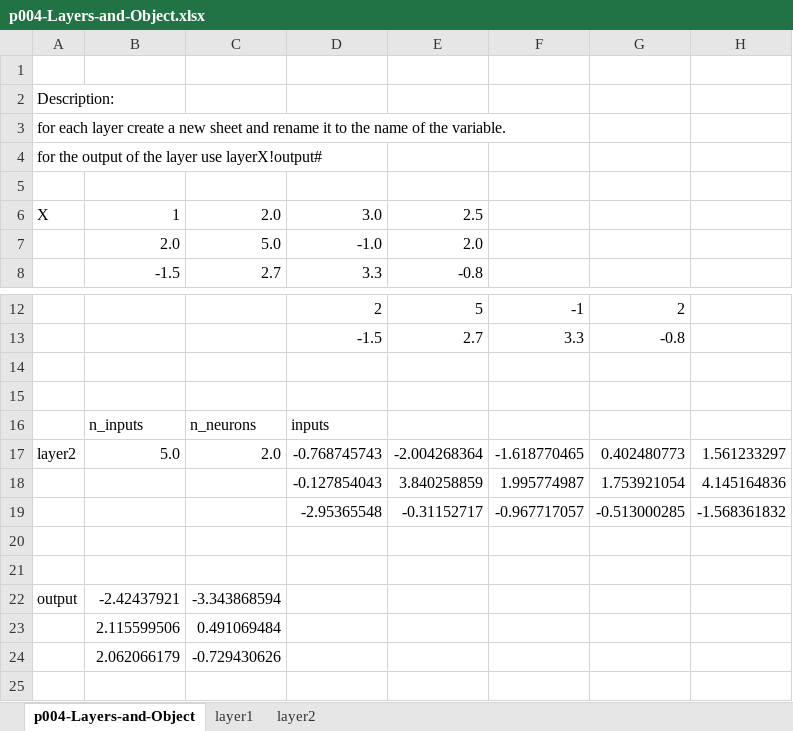
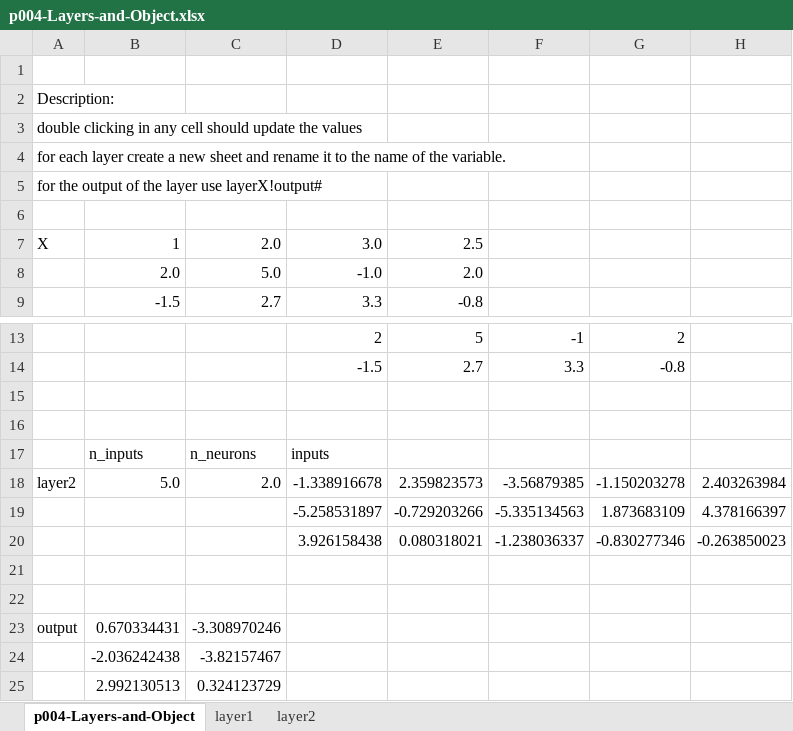
Before and after one commit to Sentdex/NNfSiX, an Excel workbook: Excel/p004-Layers-and-Object.xlsx, sheet p004-Layers-and-Object, drawn as a sheet; only a part is shown, gaps mark what is left out; values as stored, in another font and other column widths than the file's, no borders; 2 other sheets too large or unreadable and not compared; removed rows and columns are numbered as before the commit, all else as after; the diff names each change by its address in the sheet, - before the commit and + after, or states it on an @@ line.

Commit message:
Added a short description on how to use excel.

```diff
--- a/Excel/p004-Layers-and-Object.xlsx (sheet p004-Layers-and-Object)
+++ b/Excel/p004-Layers-and-Object.xlsx (sheet p004-Layers-and-Object)
+row 3: double clicking in any cell should update the values
-D18: -0.768745743
+D18: -1.338916678
-E18: -2.004268364
+E18: 2.359823573
-F18: -1.618770465
+F18: -3.56879385
-G18: 0.402480773
+G18: -1.150203278
-H18: 1.561233297
+H18: 2.403263984
-row 18:  |  |  | -0.127854043 | 3.840258859 | 1.995774987 | 1.753921054 | 4.145164836
-row 19:  |  |  | -2.95365548 | -0.31152717 | -0.967717057 | -0.513000285 | -1.568361832
+row 19:  |  |  | -5.258531897 | -0.729203266 | -5.335134563 | 1.873683109 | 4.378166397
+row 20:  |  |  | 3.926158438 | 0.080318021 | -1.238036337 | -0.830277346 | -0.263850023
-B23: -2.42437921
+B23: 0.670334431
-C23: -3.343868594
+C23: -3.308970246
-row 23:  | 2.115599506 | 0.491069484
-row 24:  | 2.062066179 | -0.729430626
+row 24:  | -2.036242438 | -3.82157467
+row 25:  | 2.992130513 | 0.324123729
```
